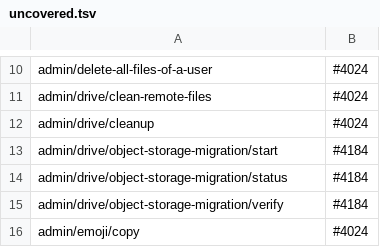
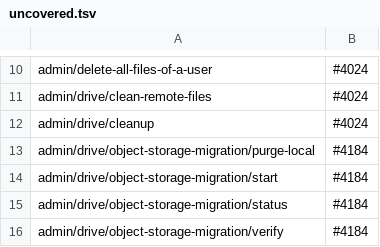
Before and after one commit to Elythia-Network/elythia, a TSV file: internal/routecoverage/uncovered.tsv, drawn as a sheet; only a part is shown, gaps mark what is left out; the shorter side is filled out with more unchanged rows; the diff names each change by its address in the sheet, - before the commit and + after, or states it on an @@ line.

```diff
--- a/internal/routecoverage/uncovered.tsv
+++ b/internal/routecoverage/uncovered.tsv
+row 13: admin/drive/object-storage-migration/purge-local | #4184
```
Also changed, not shown: 44 other files.
